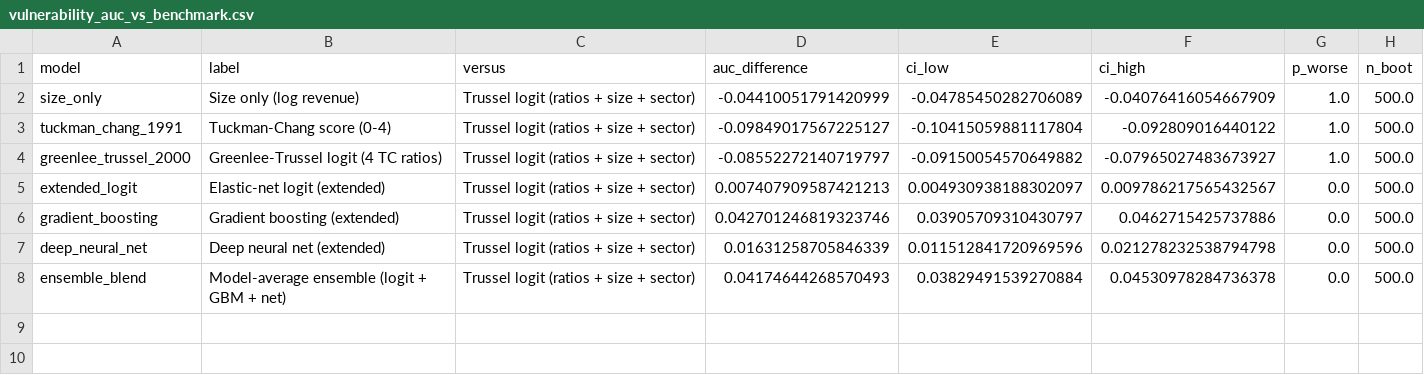
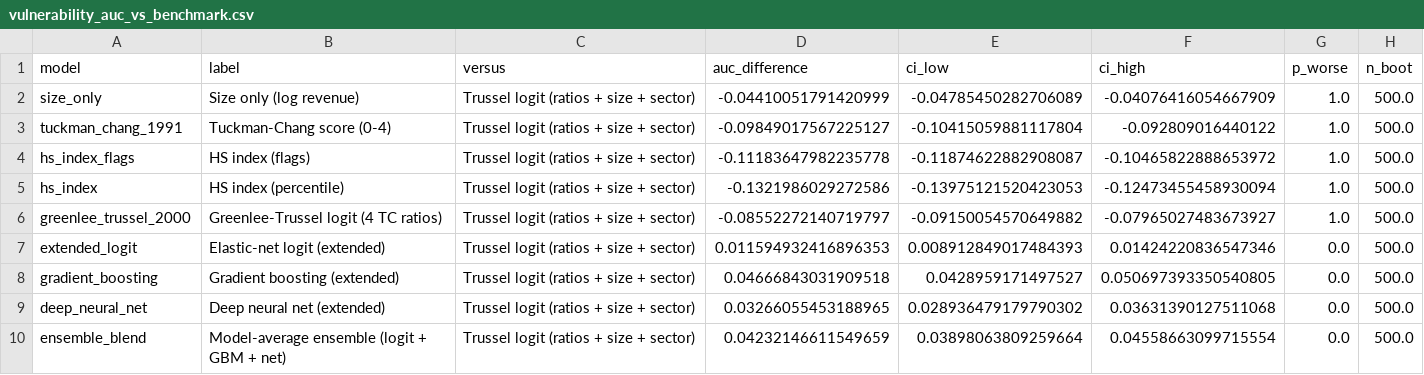
Before and after one commit to context-dependent/charity_risk, a CSV file: outputs/tables/vulnerability_auc_vs_benchmark.csv, drawn as a sheet.

```diff
--- a/outputs/tables/vulnerability_auc_vs_benchmark.csv
+++ b/outputs/tables/vulnerability_auc_vs_benchmark.csv
@@ -3,6 +3,8 @@ size_only,Size only (log revenue),Trussel logit (ratios + size + sector),-0.0441
 tuckman_chang_1991,Tuckman-Chang score (0-4),Trussel logit (ratios + size + sector),-0.09849017567225127,-0.10415059881117804,-0.092809016440122,1.0,500.0
+hs_index_flags,HS index (flags),Trussel logit (ratios + size + sector),-0.11183647982235778,-0.11874622882908087,-0.10465822888653972,1.0,500.0
+hs_index,HS index (percentile),Trussel logit (ratios + size + sector),-0.1321986029272586,-0.13975121520423053,-0.12473455458930094,1.0,500.0
 greenlee_trussel_2000,Greenlee-Trussel logit (4 TC ratios),Trussel logit (ratios + size + sector),-0.08552272140719797,-0.09150054570649882,-0.07965027483673927,1.0,500.0
-extended_logit,Elastic-net logit (extended),Trussel logit (ratios + size + sector),0.007407909587421213,0.004930938188302097,0.009786217565432567,0.0,500.0
-gradient_boosting,Gradient boosting (extended),Trussel logit (ratios + size + sector),0.042701246819323746,0.03905709310430797,0.0462715425737886,0.0,500.0
-deep_neural_net,Deep neural net (extended),Trussel logit (ratios + size + sector),0.01631258705846339,0.011512841720969596,0.021278232538794798,0.0,500.0
-ensemble_blend,Model-average ensemble (logit + GBM + net),Trussel logit (ratios + size + sector),0.04174644268570493,0.03829491539270884,0.04530978284736378,0.0,500.0
+extended_logit,Elastic-net logit (extended),Trussel logit (ratios + size + sector),0.011594932416896353,0.008912849017484393,0.01424220836547346,0.0,500.0
+gradient_boosting,Gradient boosting (extended),Trussel logit (ratios + size + sector),0.04666843031909518,0.0428959171497527,0.050697393350540805,0.0,500.0
+deep_neural_net,Deep neural net (extended),Trussel logit (ratios + size + sector),0.03266055453188965,0.028936479179790302,0.03631390127511068,0.0,500.0
+ensemble_blend,Model-average ensemble (logit + GBM + net),Trussel logit (ratios + size + sector),0.04232146611549659,0.03898063809259664,0.04558663099715554,0.0,500.0
```
Also changed, not shown: outputs/tables/exit_auc_vs_benchmark.csv, outputs/tables/exit_model_comparison.csv, 35 other files.
